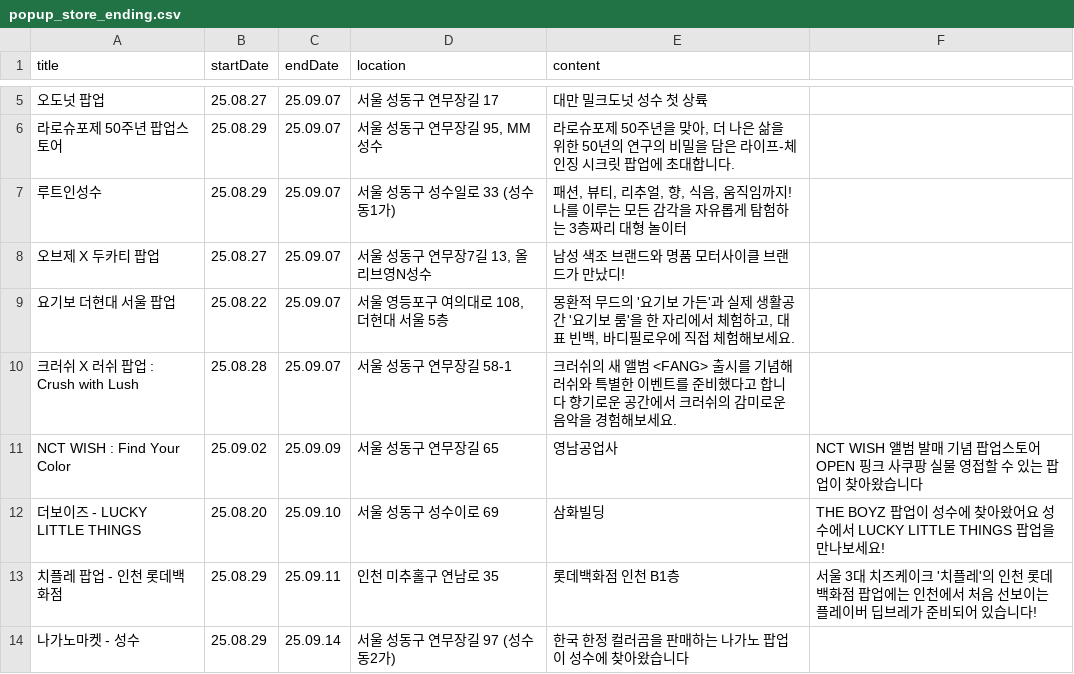
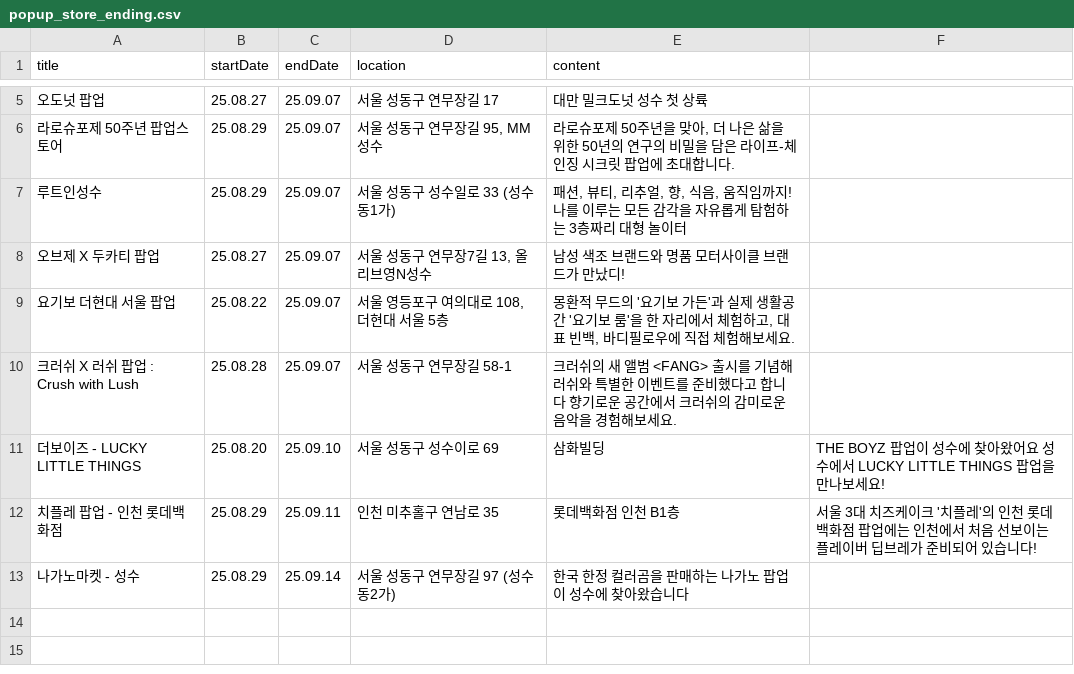
Before and after one commit to Bonitabueno/0331project, a CSV file: popup_store_ending.csv, drawn as a sheet; only a part is shown, gaps mark what is left out; the diff names each change by its address in the sheet, - before the commit and + after, or states it on an @@ line.

Commit message:
Update popup_store_ending.csv

```diff
--- a/popup_store_ending.csv
+++ b/popup_store_ending.csv
-row 11: NCT WISH : Find Your Color | 25.09.02 | 25.09.09 | 서울 성동구 연무장길 65 | 영남공업사 | NCT WISH 앨범 발매 기념 팝업스토어 OPEN 핑크 사쿠팡 실물 영접할 수 있는 팝업이 찾아왔습니다
```
